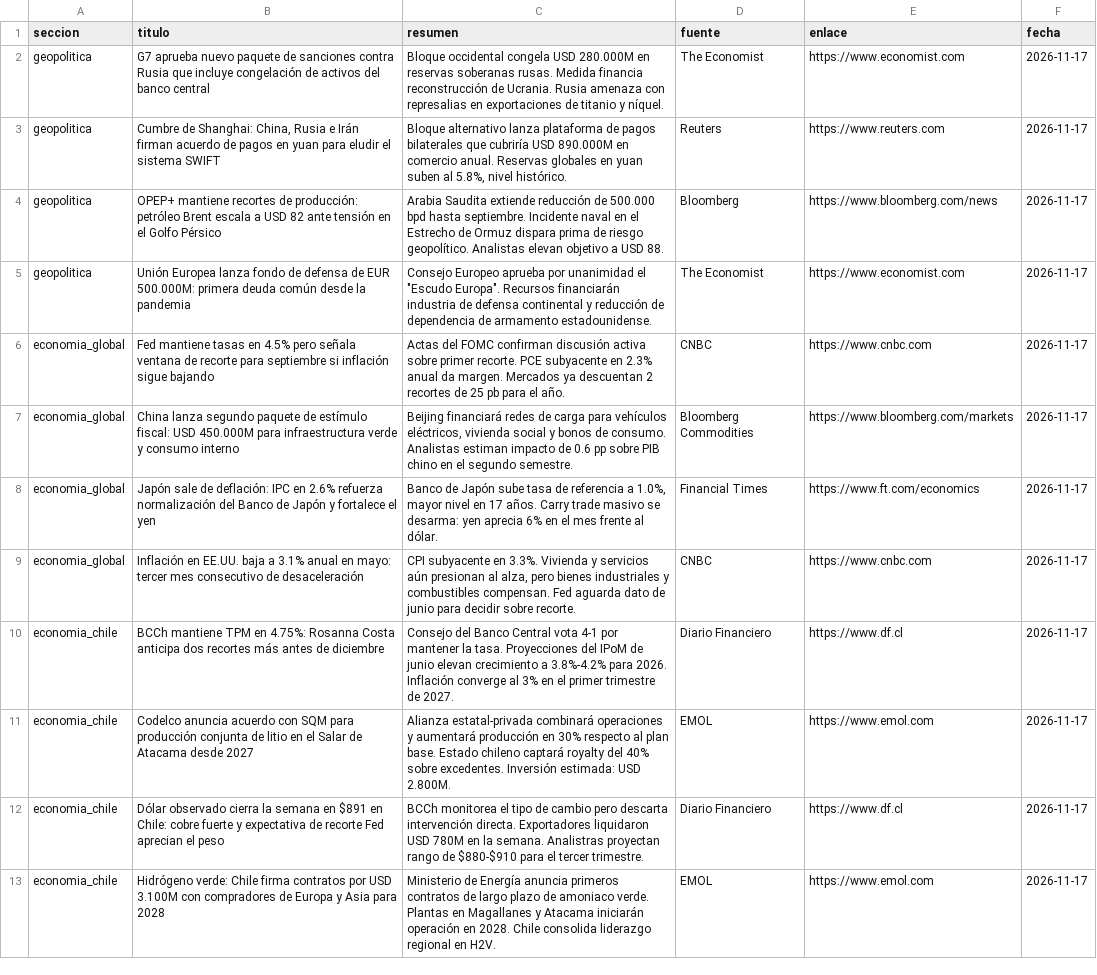
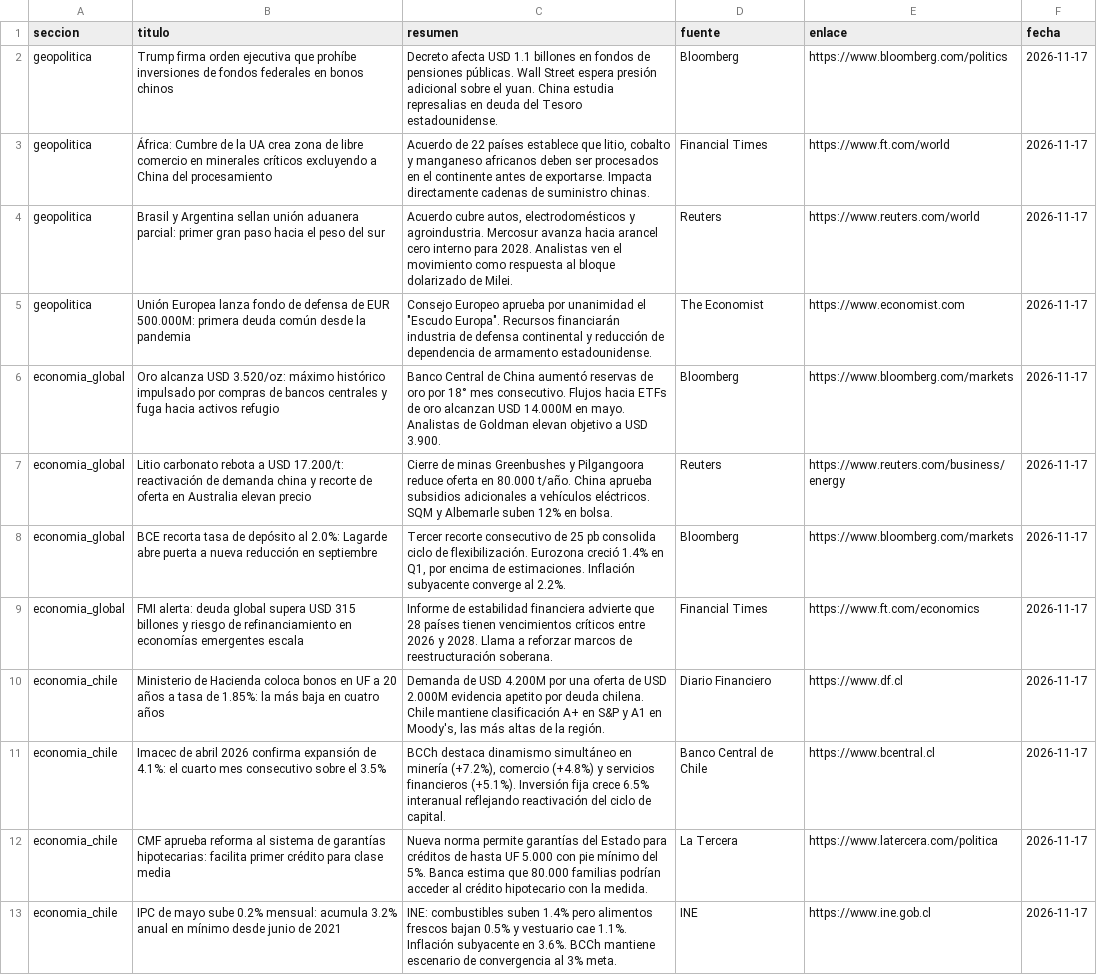
Before and after one commit to erickfranciscohernandez/financiero, a CSV file: noticias_20261117.csv, drawn as a sheet; only a part is shown; removed rows and columns are numbered as before the commit, all else as after; the diff covers the shown part only; the diff names each change by its address in the sheet, - before the commit and + after, or states it on an @@ line.

```diff
--- a/noticias_20261117.csv
+++ b/noticias_20261117.csv
+row 2: geopolitica | Trump firma orden ejecutiva que prohíbe inversiones de fondos federales en bonos chinos | Decreto afecta USD 1.1 billones en fondos de pensiones públicas. Wall Street espera presión adicional sobre el yuan. China estudia represalias en deuda del Tesoro estadounidense. | Bloomberg | https://www.bloomberg.com/politics | 2026-11-17
-B3 (titulo): G7 aprueba nuevo paquete de sanciones contra Rusia que incluye congelación de activos del banco central
+B3 (titulo): África: Cumbre de la UA crea zona de libre comercio en minerales críticos excluyendo a China del procesamiento
-C3 (resumen): Bloque occidental congela USD 280.000M en reservas soberanas rusas. Medida financia reconstrucción de Ucrania. Rusia amenaza con represalias en exportaciones de titanio y níquel.
+C3 (resumen): Acuerdo de 22 países establece que litio, cobalto y manganeso africanos deben ser procesados en el continente antes de exportarse. Impacta directamente cadenas de suministro chinas.
-D3 (fuente): The Economist
+D3 (fuente): Financial Times
-E3 (enlace): https://www.economist.com
+E3 (enlace): https://www.ft.com/world
-B4 (titulo): Cumbre de Shanghai: China, Rusia e Irán firman acuerdo de pagos en yuan para eludir el sistema SWIFT
+B4 (titulo): Brasil y Argentina sellan unión aduanera parcial: primer gran paso hacia el peso del sur
-C4 (resumen): Bloque alternativo lanza plataforma de pagos bilaterales que cubriría USD 890.000M en comercio anual. Reservas globales en yuan suben al 5.8%, nivel histórico.
+C4 (resumen): Acuerdo cubre autos, electrodomésticos y agroindustria. Mercosur avanza hacia arancel cero interno para 2028. Analistas ven el movimiento como respuesta al bloque dolarizado de Milei.
-E4 (enlace): https://www.reuters.com
+E4 (enlace): https://www.reuters.com/world
-row 4: geopolitica | OPEP+ mantiene recortes de producción: petróleo Brent escala a USD 82 ante tensión en el Golfo Pérsico | Arabia Saudita extiende reducción de 500.000 bpd hasta septiembre. Incidente naval en el Estrecho de Ormuz dispara prima de riesgo geopolítico. Analistas elevan objetivo a USD 88. | Bloomberg | https://www.bloomberg.com/news | 2026-11-17
-B6 (titulo): Fed mantiene tasas en 4.5% pero señala ventana de recorte para septiembre si inflación sigue bajando
+B6 (titulo): Oro alcanza USD 3.520/oz: máximo histórico impulsado por compras de bancos centrales y fuga hacia activos refugio
-C6 (resumen): Actas del FOMC confirman discusión activa sobre primer recorte. PCE subyacente en 2.3% anual da margen. Mercados ya descuentan 2 recortes de 25 pb para el año.
+C6 (resumen): Banco Central de China aumentó reservas de oro por 18° mes consecutivo. Flujos hacia ETFs de oro alcanzan USD 14.000M en mayo. Analistas de Goldman elevan objetivo a USD 3.900.
-D6 (fuente): CNBC
+D6 (fuente): Bloomberg
-E6 (enlace): https://www.cnbc.com
+E6 (enlace): https://www.bloomberg.com/markets
+row 7: economia_global | Litio carbonato rebota a USD 17.200/t: reactivación de demanda china y recorte de oferta en Australia elevan precio | Cierre de minas Greenbushes y Pilgangoora reduce oferta en 80.000 t/año. China aprueba subsidios adicionales a vehículos eléctricos. SQM y Albemarle suben 12% en bolsa. | Reuters | https://www.reuters.com/business/energy | 2026-11-17
-B8 (titulo): China lanza segundo paquete de estímulo fiscal: USD 450.000M para infraestructura verde y consumo interno
+B8 (titulo): BCE recorta tasa de depósito al 2.0%: Lagarde abre puerta a nueva reducción en septiembre
-C8 (resumen): Beijing financiará redes de carga para vehículos eléctricos, vivienda social y bonos de consumo. Analistas estiman impacto de 0.6 pp sobre PIB chino en el segundo semestre.
+C8 (resumen): Tercer recorte consecutivo de 25 pb consolida ciclo de flexibilización. Eurozona creció 1.4% en Q1, por encima de estimaciones. Inflación subyacente converge al 2.2%.
-D8 (fuente): Bloomberg Commodities
+D8 (fuente): Bloomberg
-B9 (titulo): Japón sale de deflación: IPC en 2.6% refuerza normalización del Banco de Japón y fortalece el yen
+B9 (titulo): FMI alerta: deuda global supera USD 315 billones y riesgo de refinanciamiento en economías emergentes escala
-C9 (resumen): Banco de Japón sube tasa de referencia a 1.0%, mayor nivel en 17 años. Carry trade masivo se desarma: yen aprecia 6% en el mes frente al dólar.
+C9 (resumen): Informe de estabilidad financiera advierte que 28 países tienen vencimientos críticos entre 2026 y 2028. Llama a reforzar marcos de reestructuración soberana.
-row 9: economia_global | Inflación en EE.UU. baja a 3.1% anual en mayo: tercer mes consecutivo de desaceleración | CPI subyacente en 3.3%. Vivienda y servicios aún presionan al alza, pero bienes industriales y combustibles compensan. Fed aguarda dato de junio para decidir sobre recorte. | CNBC | https://www.cnbc.com | 2026-11-17
-B10 (titulo): BCCh mantiene TPM en 4.75%: Rosanna Costa anticipa dos recortes más antes de diciembre
+B10 (titulo): Ministerio de Hacienda coloca bonos en UF a 20 años a tasa de 1.85%: la más baja en cuatro años
-C10 (resumen): Consejo del Banco Central vota 4-1 por mantener la tasa. Proyecciones del IPoM de junio elevan crecimiento a 3.8%-4.2% para 2026. Inflación converge al 3% en el primer trimestre de 2027.
+C10 (resumen): Demanda de USD 4.200M por una oferta de USD 2.000M evidencia apetito por deuda chilena. Chile mantiene clasificación A+ en S&P y A1 en Moody's, las más altas de la región.
-row 11: economia_chile | Codelco anuncia acuerdo con SQM para producción conjunta de litio en el Salar de Atacama desde 2027 | Alianza estatal-privada combinará operaciones y aumentará producción en 30% respecto al plan base. Estado chileno captará royalty del 40% sobre excedentes. Inversión estimada: USD 2.800M. | EMOL | https://www.emol.com | 2026-11-17
-B11 (titulo): Dólar observado cierra la semana en $891 en Chile: cobre fuerte y expectativa de recorte Fed aprecian el peso
+B11 (titulo): Imacec de abril 2026 confirma expansión de 4.1%: el cuarto mes consecutivo sobre el 3.5%
-C11 (resumen): BCCh monitorea el tipo de cambio pero descarta intervención directa. Exportadores liquidaron USD 780M en la semana. Analistras proyectan rango de $880-$910 para el tercer trimestre.
+C11 (resumen): BCCh destaca dinamismo simultáneo en minería (+7.2%), comercio (+4.8%) y servicios financieros (+5.1%). Inversión fija crece 6.5% interanual reflejando reactivación del ciclo de capital.
-D11 (fuente): Diario Financiero
+D11 (fuente): Banco Central de Chile
-E11 (enlace): https://www.df.cl
+E11 (enlace): https://www.bcentral.cl
-B12 (titulo): Hidrógeno verde: Chile firma contratos por USD 3.100M con compradores de Europa y Asia para 2028
+B12 (titulo): CMF aprueba reforma al sistema de garantías hipotecarias: facilita primer crédito para clase media
-C12 (resumen): Ministerio de Energía anuncia primeros contratos de largo plazo de amoniaco verde. Plantas en Magallanes y Atacama iniciarán operación en 2028. Chile consolida liderazgo regional en H2V.
+C12 (resumen): Nueva norma permite garantías del Estado para créditos de hasta UF 5.000 con pie mínimo del 5%. Banca estima que 80.000 familias podrían acceder al crédito hipotecario con la medida.
-D12 (fuente): EMOL
+D12 (fuente): La Tercera
-E12 (enlace): https://www.emol.com
+E12 (enlace): https://www.latercera.com/politica
+row 13: economia_chile | IPC de mayo sube 0.2% mensual: acumula 3.2% anual en mínimo desde junio de 2021 | INE: combustibles suben 1.4% pero alimentos frescos bajan 0.5% y vestuario cae 1.1%. Inflación subyacente en 3.6%. BCCh mantiene escenario de convergencia al 3% meta. | INE | https://www.ine.gob.cl | 2026-11-17
```
Also changed, not shown: 8 added rows, 8 removed rows, 1 moved row and 14 edited cells elsewhere in this file, 8 other files.
